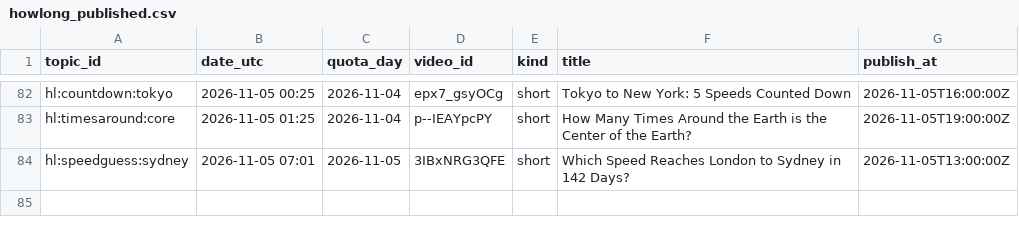
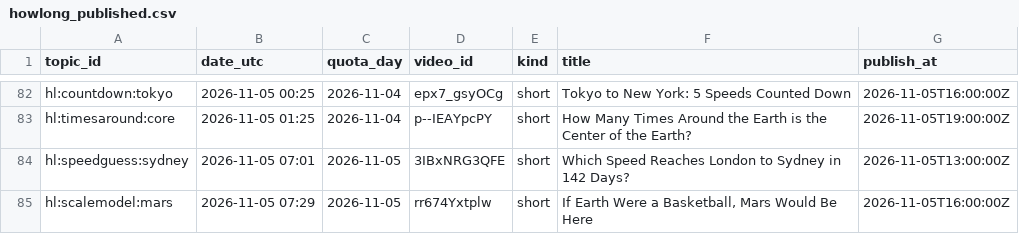
Before and after one commit to olgunkadirgulhan/fenek-de-en, a CSV file: howlong_published.csv, drawn as a sheet; only a part is shown, gaps mark what is left out; the diff names each change by its address in the sheet, - before the commit and + after, or states it on an @@ line.

Commit message:
howlong: 2026-11-05-0729

```diff
--- a/howlong_published.csv
+++ b/howlong_published.csv
+row 85: hl:scalemodel:mars | 2026-11-05 07:29 | 2026-11-05 | rr674Yxtplw | short | If Earth Were a Basketball, Mars Would Be Here | 2026-11-05T16:00:00Z
```
